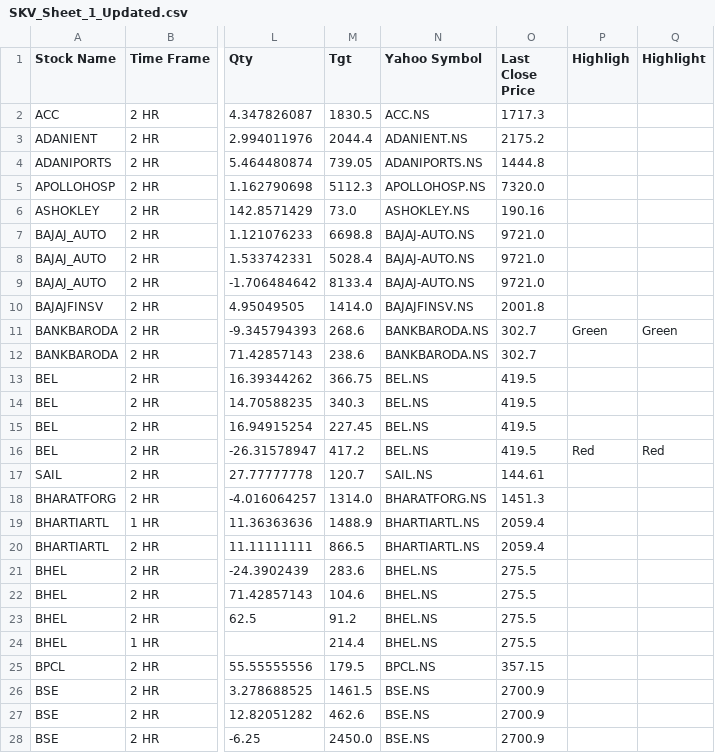
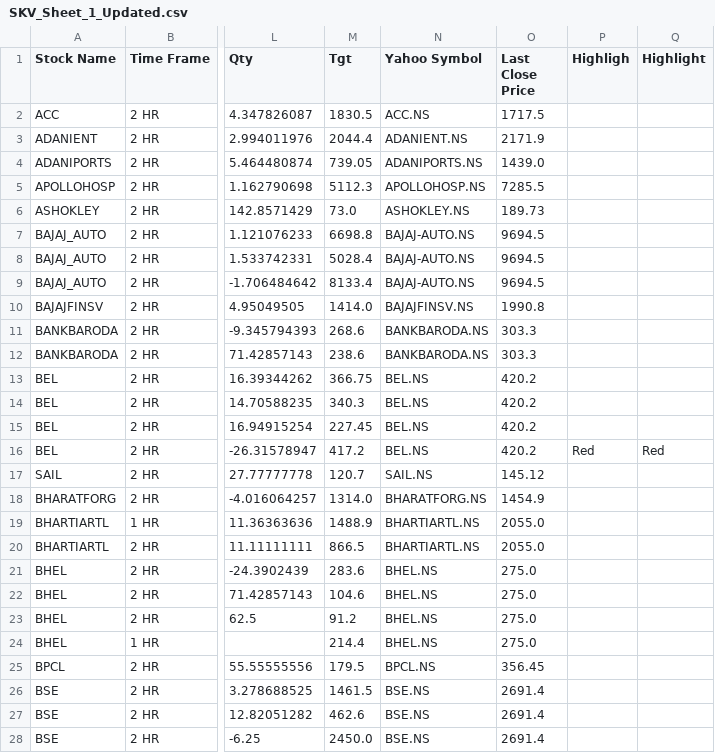
Before and after one commit to prakashmmali2/skv-stock-updater, a CSV file: SKV_Sheet_1_Updated.csv, drawn as a sheet; only a part is shown, gaps mark what is left out; the diff covers the shown part only; the diff names each change by its address in the sheet, - before the commit and + after, or states it on an @@ line.

```diff
--- a/SKV_Sheet_1_Updated.csv
+++ b/SKV_Sheet_1_Updated.csv
-O2 (Last Close Price): 1717.3
+O2 (Last Close Price): 1717.5
-O3 (Last Close Price): 2175.2
+O3 (Last Close Price): 2171.9
-O4 (Last Close Price): 1444.8
+O4 (Last Close Price): 1439.0
-O5 (Last Close Price): 7320.0
+O5 (Last Close Price): 7285.5
-O6 (Last Close Price): 190.16
+O6 (Last Close Price): 189.73
-O7:O9 (Last Close Price): 9721.0
+O7:O9 (Last Close Price): 9694.5
-O10 (Last Close Price): 2001.8
+O10 (Last Close Price): 1990.8
-O11:O12 (Last Close Price): 302.7
+O11:O12 (Last Close Price): 303.3
-P11 (Highligh): Green
+P11 (Highligh): (empty)
-Q11 (Highlight): Green
+Q11 (Highlight): (empty)
-O13:O16 (Last Close Price): 419.5
+O13:O16 (Last Close Price): 420.2
-O17 (Last Close Price): 144.61
+O17 (Last Close Price): 145.12
-O18 (Last Close Price): 1451.3
+O18 (Last Close Price): 1454.9
-O19:O20 (Last Close Price): 2059.4
+O19:O20 (Last Close Price): 2055.0
-O21:O24 (Last Close Price): 275.5
+O21:O24 (Last Close Price): 275.0
-O25 (Last Close Price): 357.15
+O25 (Last Close Price): 356.45
-O26:O28 (Last Close Price): 2700.9
+O26:O28 (Last Close Price): 2691.4
```
Also changed, not shown: 131 edited cells elsewhere in this file.
